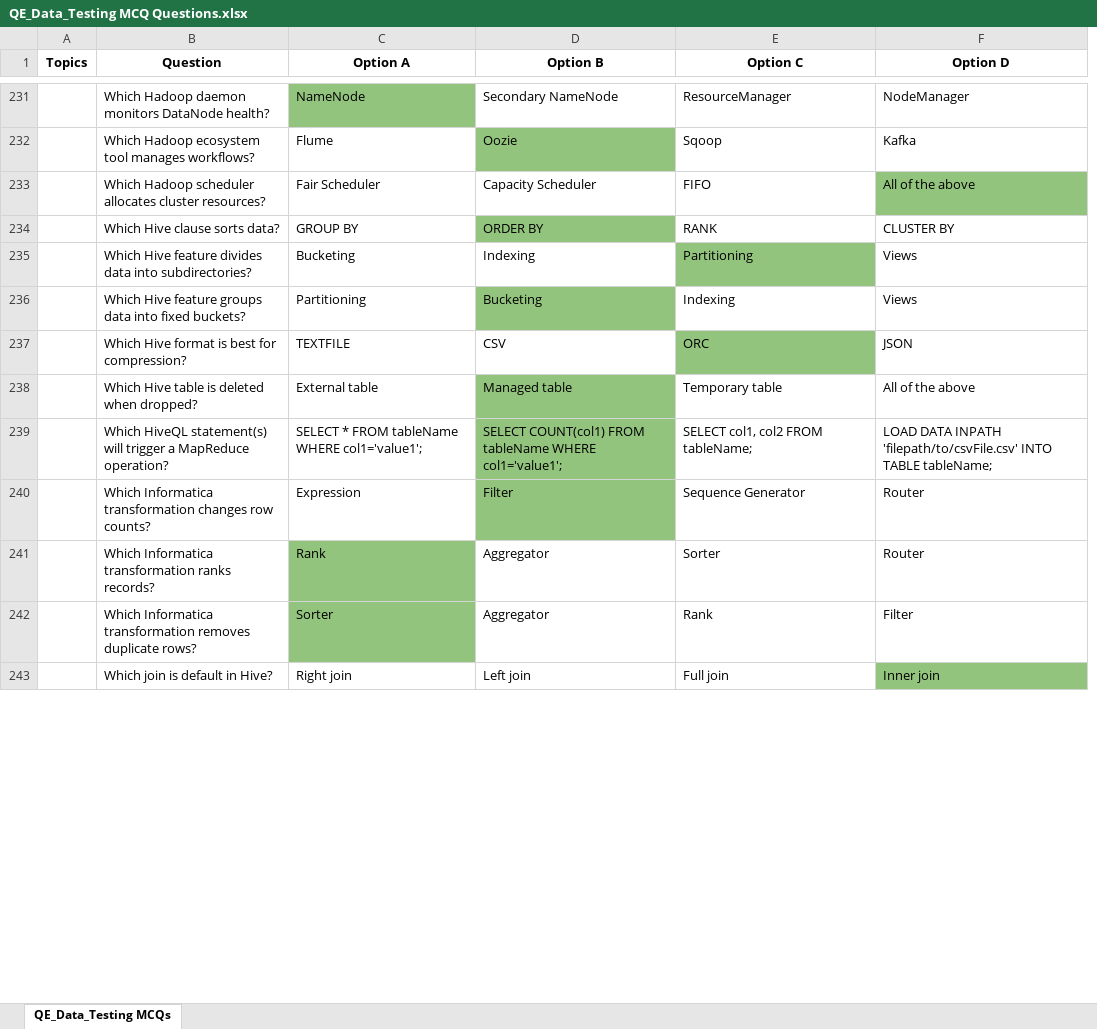
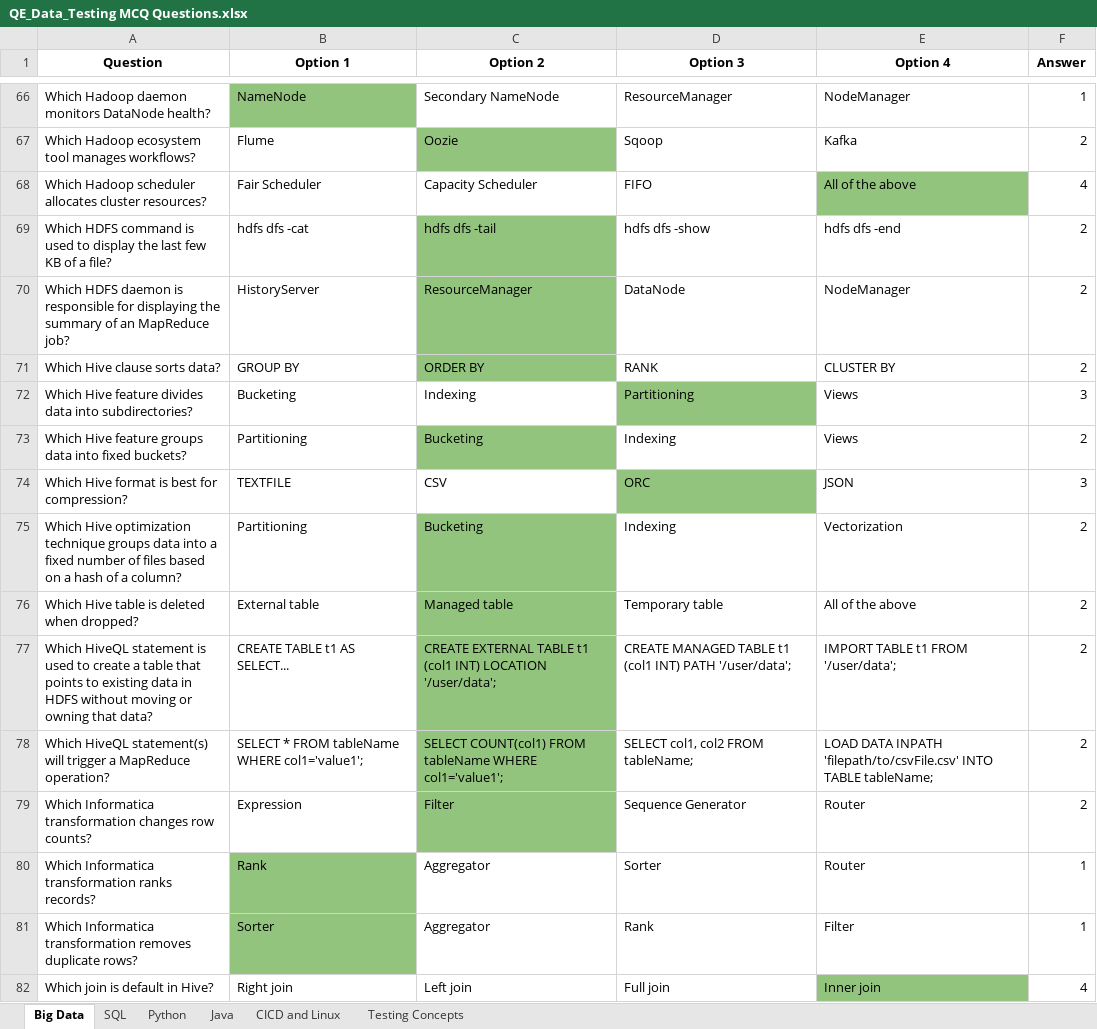
Before and after one commit to rupal-draft/DATA-TRAINING-IBM, an Excel workbook: Mock Tests/QE_Data_Testing MCQ Questions.xlsx, sheet Big Data, drawn as a sheet; only a part is shown, gaps mark what is left out; values as stored, in another font and other column widths than the file's, no borders; removed rows and columns are numbered as before the commit, all else as after; the diff covers the shown part only; the diff names each change by its address in the sheet, - before the commit and + after, or states it on an @@ line.

```diff
--- a/Mock Tests/QE_Data_Testing MCQ Questions.xlsx (sheet Big Data)
+++ b/Mock Tests/QE_Data_Testing MCQ Questions.xlsx (sheet Big Data)
-sheet tab: QE_Data_Testing MCQs
+sheet tab: Big Data
+sheet tab: SQL
+sheet tab: Python
+sheet tab: Java
+sheet tab: CICD and Linux
+sheet tab: Testing Concepts
-column A (Topics), empty
+column F (Answer), rows 66-68: 1 | 2 | 4; rows 71-74: 2 | 3 | 2 | 3; row 76: 2; rows 78-82: 2 | 2 | 1 | 1 | 4
-B1: Option A
+B1: Option 1
-C1: Option B
+C1: Option 2
-D1: Option C
+D1: Option 3
-E1: Option D
+E1: Option 4
+row 69: Which HDFS command is used to display the last few KB of a file? | hdfs dfs -cat | hdfs dfs -tail | hdfs dfs -show | hdfs dfs -end | 2
+row 70: Which HDFS daemon is responsible for displaying the summary of an MapReduce job? | HistoryServer | ResourceManager | DataNode | NodeManager | 2
+row 75: Which Hive optimization technique groups data into a fixed number of files based on a hash of a column? | Partitioning | Bucketing | Indexing | Vectorization | 2
+row 77: Which HiveQL statement is used to create a table that points to existing data in HDFS without moving or owning that data? | CREATE TABLE t1 AS SELECT... | CREATE EXTERNAL TABLE t1 (col1 INT) LOCATION '/user/data'; | CREATE MANAGED TABLE t1 (col1 INT) PATH '/user/data'; | IMPORT TABLE t1 FROM '/user/data'; | 2
```
Also changed, not shown: 19 added rows and 183 removed rows elsewhere in this sheet.
